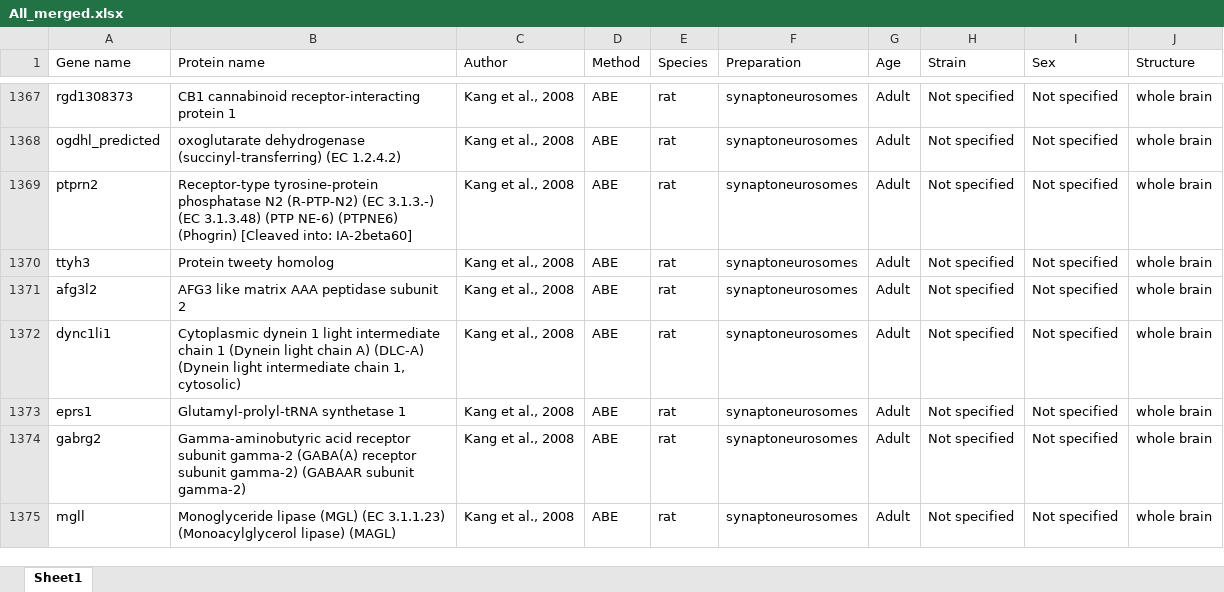
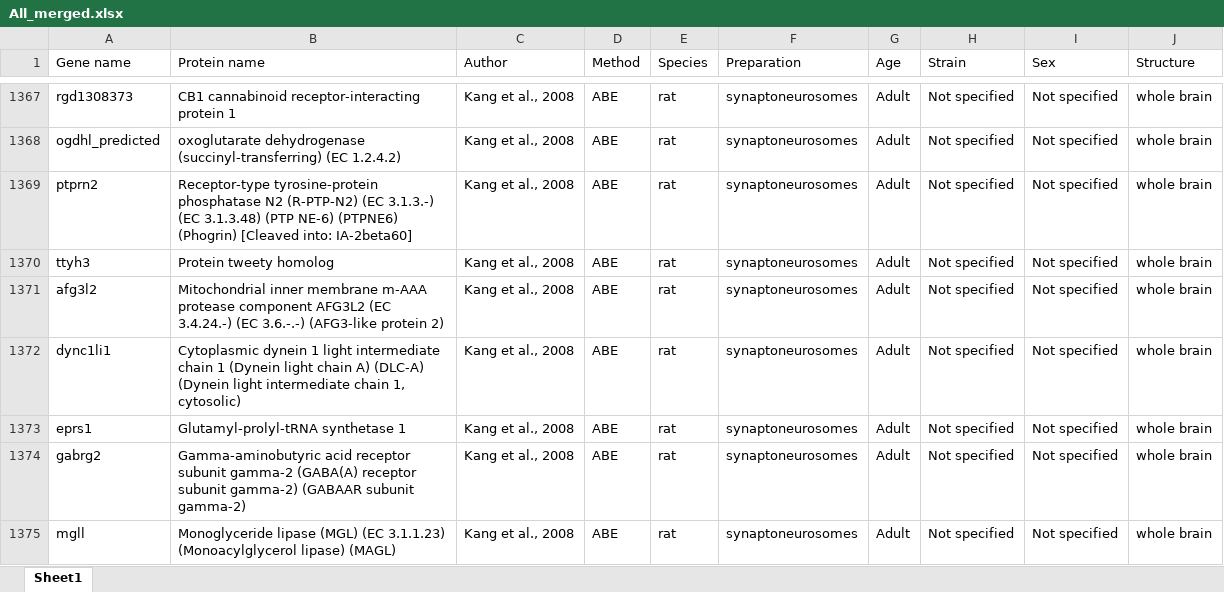
Before and after one commit to TomaszWojtowicz-coder/Palmitoylomes, an Excel workbook: All_merged.xlsx, sheet Sheet1, drawn as a sheet; only a part is shown, gaps mark what is left out; values as stored, in another font and other column widths than the file's, no borders; table styles not drawn; the diff covers the shown part only; the diff names each change by its address in the sheet, - before the commit and + after, or states it on an @@ line.

```diff
--- a/All_merged.xlsx (sheet Sheet1)
+++ b/All_merged.xlsx (sheet Sheet1)
-B1371 (Protein name): AFG3 like matrix AAA peptidase subunit 2
+B1371 (Protein name): Mitochondrial inner membrane m-AAA protease component AFG3L2 (EC 3.4.24.-) (EC 3.6.-.-) (AFG3-like protein 2)
```
Also changed, not shown: 20 edited cells elsewhere in this sheet.
